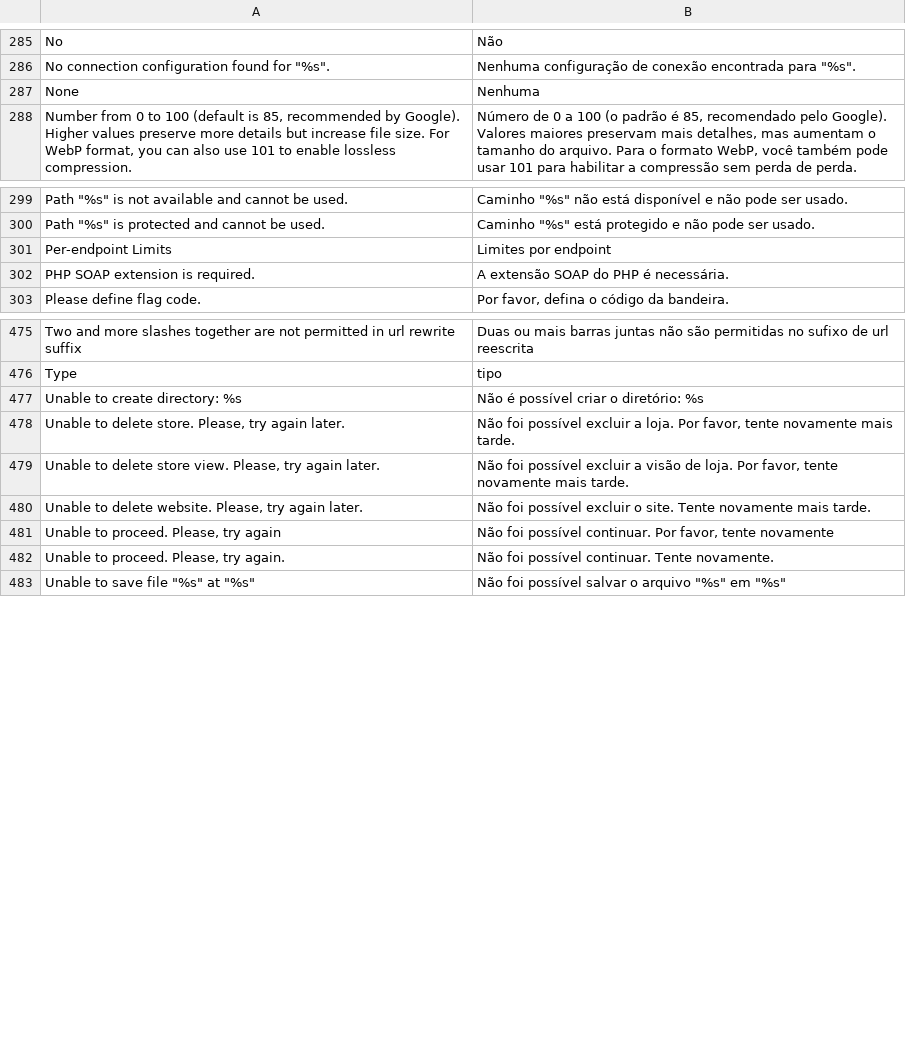
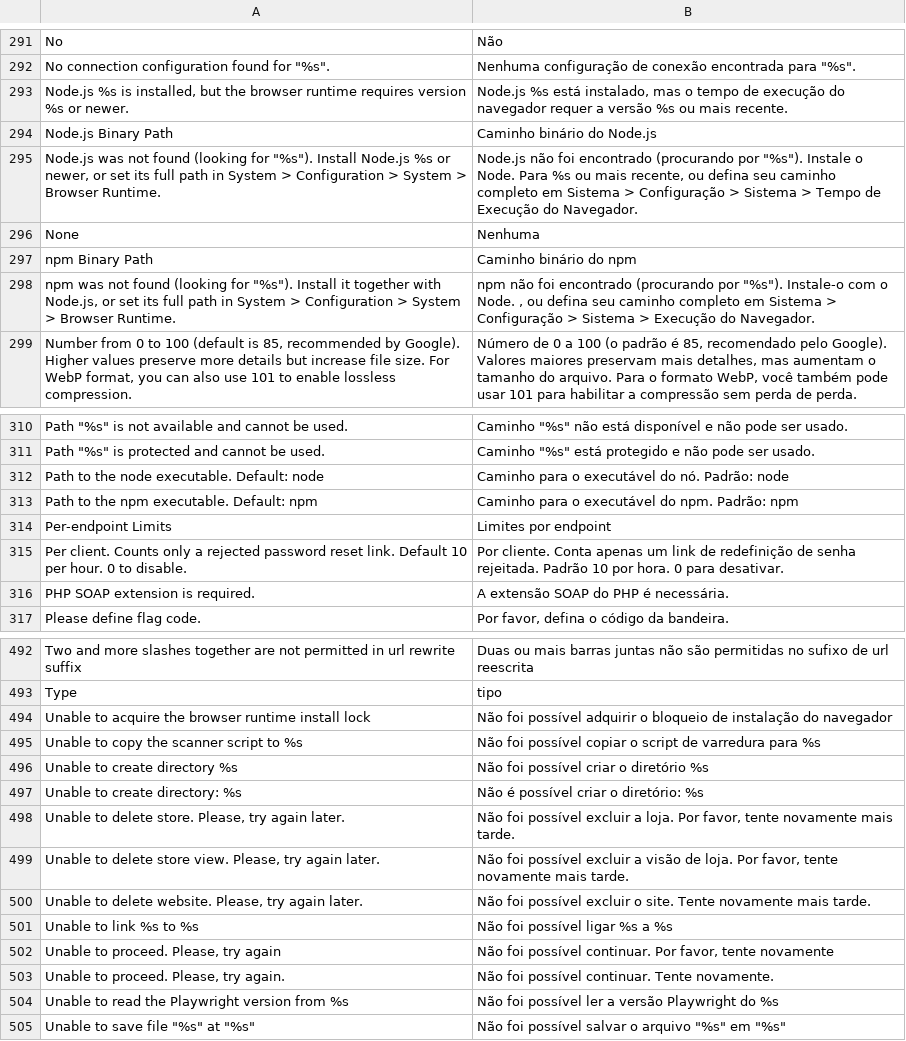
Before and after one commit to MahoCommerce/maho-language-pt_BR, a CSV file: app/locale/pt_BR/Mage_Core.csv, drawn as a sheet; only a part is shown, gaps mark what is left out; the diff covers the shown part only; the diff names each change by its address in the sheet, - before the commit and + after, or states it on an @@ line.

```diff
--- a/app/locale/pt_BR/Mage_Core.csv
+++ b/app/locale/pt_BR/Mage_Core.csv
+row 293: Node.js %s is installed, but the browser runtime requires version %s or newer. | Node.js %s está instalado, mas o tempo de execução do navegador requer a versão %s ou mais recente.
+row 294: Node.js Binary Path | Caminho binário do Node.js
+row 295: Node.js was not found (looking for "%s"). Install Node.js %s or newer, or set its full path in System > Configuration > System > Browser Runtime. | Node.js não foi encontrado (procurando por "%s"). Instale o Node. Para %s ou mais recente, ou defina seu caminho completo em Sistema > Configuração > Sistema > Tempo de Execução do Navegador.
+row 297: npm Binary Path | Caminho binário do npm
+row 298: npm was not found (looking for "%s"). Install it together with Node.js, or set its full path in System > Configuration > System > Browser Runtime. | npm não foi encontrado (procurando por "%s"). Instale-o com o Node. , ou defina seu caminho completo em Sistema > Configuração > Sistema > Execução do Navegador.
+row 312: Path to the node executable. Default: node | Caminho para o executável do nó. Padrão: node
+row 313: Path to the npm executable. Default: npm | Caminho para o executável do npm. Padrão: npm
+row 315: Per client. Counts only a rejected password reset link. Default 10 per hour. 0 to disable. | Por cliente. Conta apenas um link de redefinição de senha rejeitada. Padrão 10 por hora. 0 para desativar.
+row 494: Unable to acquire the browser runtime install lock | Não foi possível adquirir o bloqueio de instalação do navegador
+row 495: Unable to copy the scanner script to %s | Não foi possível copiar o script de varredura para %s
+row 496: Unable to create directory %s | Não foi possível criar o diretório %s
+row 501: Unable to link %s to %s | Não foi possível ligar %s a %s
+row 504: Unable to read the Playwright version from %s | Não foi possível ler a versão Playwright do %s
```
Also changed, not shown: 10 added rows and 1 removed row elsewhere in this file, app/locale/pt_BR/Mage_Catalog.csv, app/locale/pt_BR/Mage_Customer.csv, 29 other files.
